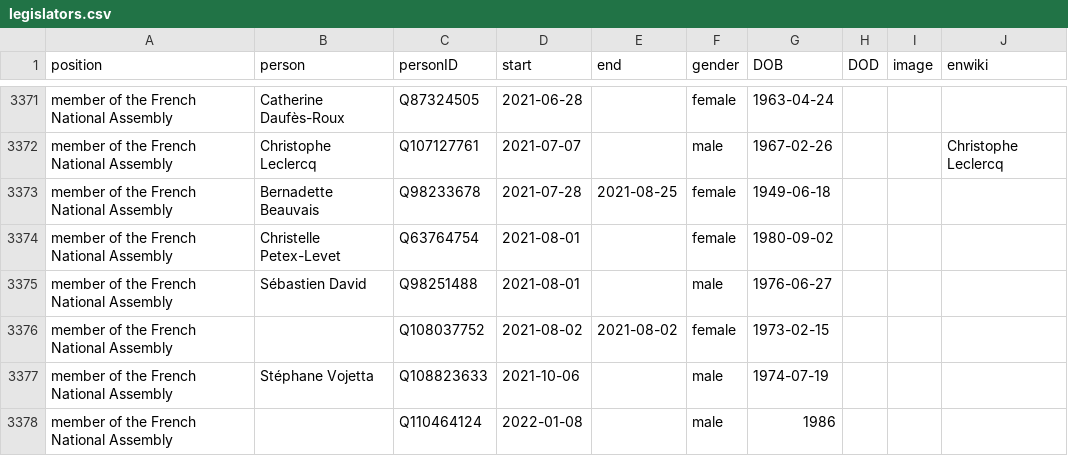
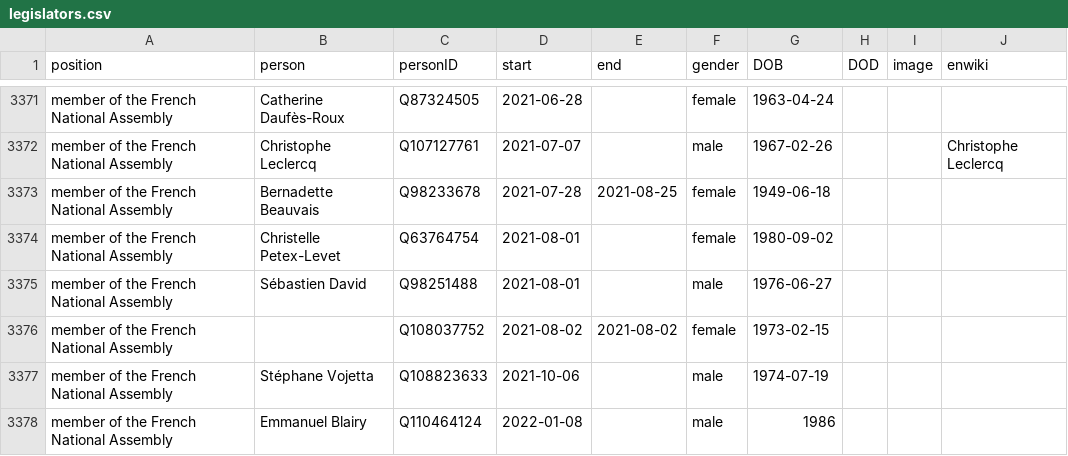
Before and after one commit to every-politician-scrapers/france-cabinet, a CSV file: html/legislators.csv, drawn as a sheet; only a part is shown, gaps mark what is left out.

Commit message:
PCB update

```diff
--- a/html/legislators.csv
+++ b/html/legislators.csv
@@ -3377,2 +3377,2 @@ member of the French National Assembly,,Q108037752,2021-08-02,2021-08-02,female,
 member of the French National Assembly,Stéphane Vojetta,Q108823633,2021-10-06,,male,1974-07-19,,,
-member of the French National Assembly,,Q110464124,2022-01-08,,male,1986,,,
+member of the French National Assembly,Emmanuel Blairy,Q110464124,2022-01-08,,male,1986,,,
```
